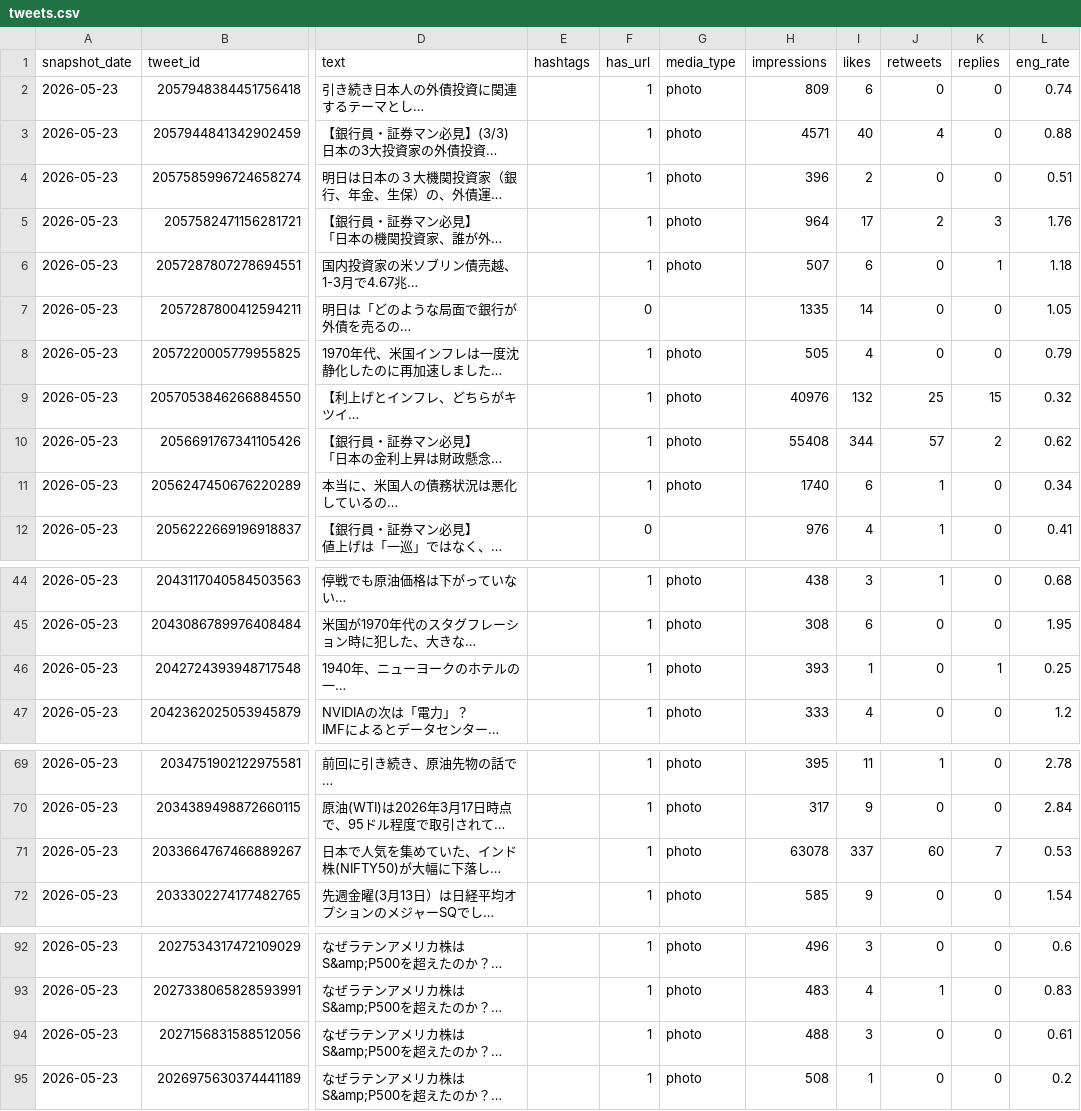
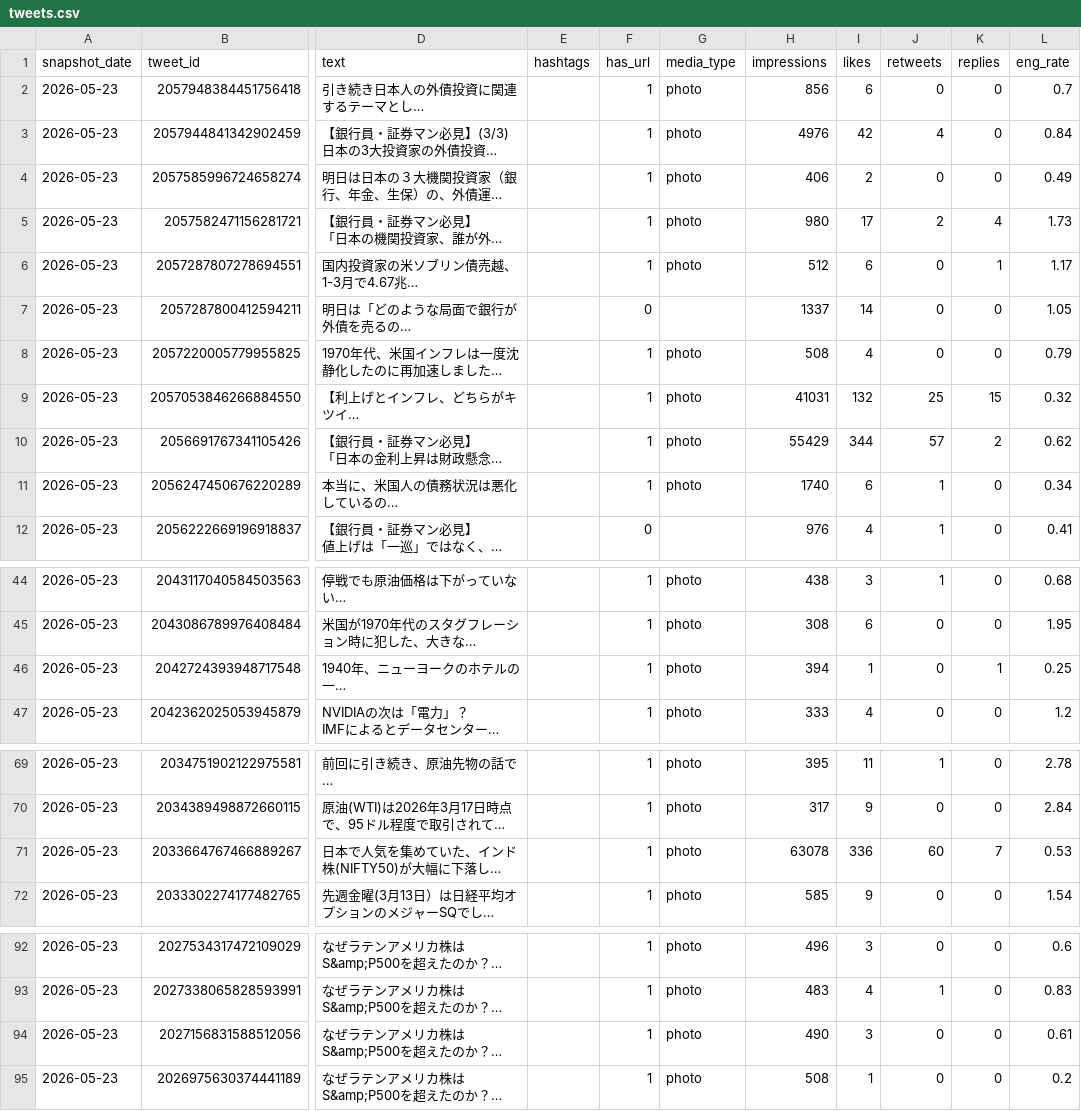
Before and after one commit to take-cmd-web/X_follower, a CSV file: data/tweets.csv, drawn as a sheet; only a part is shown, gaps mark what is left out; long unchanged cells end in …; the diff names each change by its address in the sheet, - before the commit and + after, or states it on an @@ line.

```diff
--- a/data/tweets.csv
+++ b/data/tweets.csv
-H2 (impressions): 809
+H2 (impressions): 856
-L2 (eng_rate): 0.74
+L2 (eng_rate): 0.7
-H3 (impressions): 4571
+H3 (impressions): 4976
-I3 (likes): 40
+I3 (likes): 42
-L3 (eng_rate): 0.88
+L3 (eng_rate): 0.84
-H4 (impressions): 396
+H4 (impressions): 406
-L4 (eng_rate): 0.51
+L4 (eng_rate): 0.49
-H5 (impressions): 964
+H5 (impressions): 980
-K5 (replies): 3
+K5 (replies): 4
-L5 (eng_rate): 1.76
+L5 (eng_rate): 1.73
-H6 (impressions): 507
+H6 (impressions): 512
-L6 (eng_rate): 1.18
+L6 (eng_rate): 1.17
-H7 (impressions): 1335
+H7 (impressions): 1337
-H8 (impressions): 505
+H8 (impressions): 508
-H9 (impressions): 40976
+H9 (impressions): 41031
-H10 (impressions): 55408
+H10 (impressions): 55429
-H46 (impressions): 393
+H46 (impressions): 394
-I71 (likes): 337
+I71 (likes): 336
-H94 (impressions): 488
+H94 (impressions): 490
```
Also changed, not shown: data/followers.csv.
